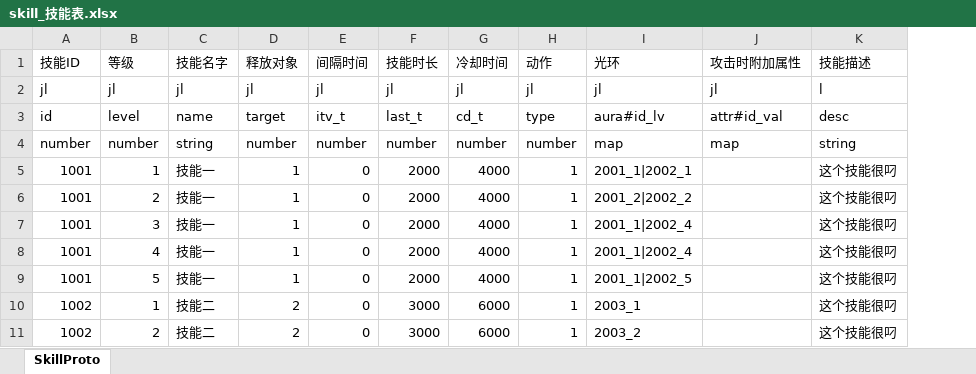
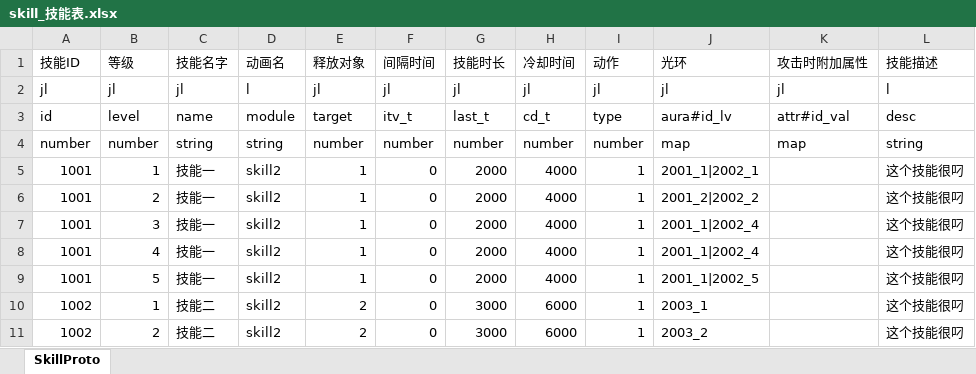
Before and after one commit to preboy/gworld, an Excel workbook: plan/excel/skill_技能表.xlsx, sheet SkillProto, drawn as a sheet; only a part is shown; values as stored, in another font and other column widths than the file's, no borders; the diff names each change by its address in the sheet, - before the commit and + after, or states it on an @@ line.

Commit message:
* skill excel

```diff
--- a/plan/excel/skill_技能表.xlsx (sheet SkillProto)
+++ b/plan/excel/skill_技能表.xlsx (sheet SkillProto)
+column D (动画名), rows 2-11: l | module | string | skill2 | skill2 | skill2 | skill2 | skill2 | skill2 | skill2
```
Also changed, not shown: 1 other file.
